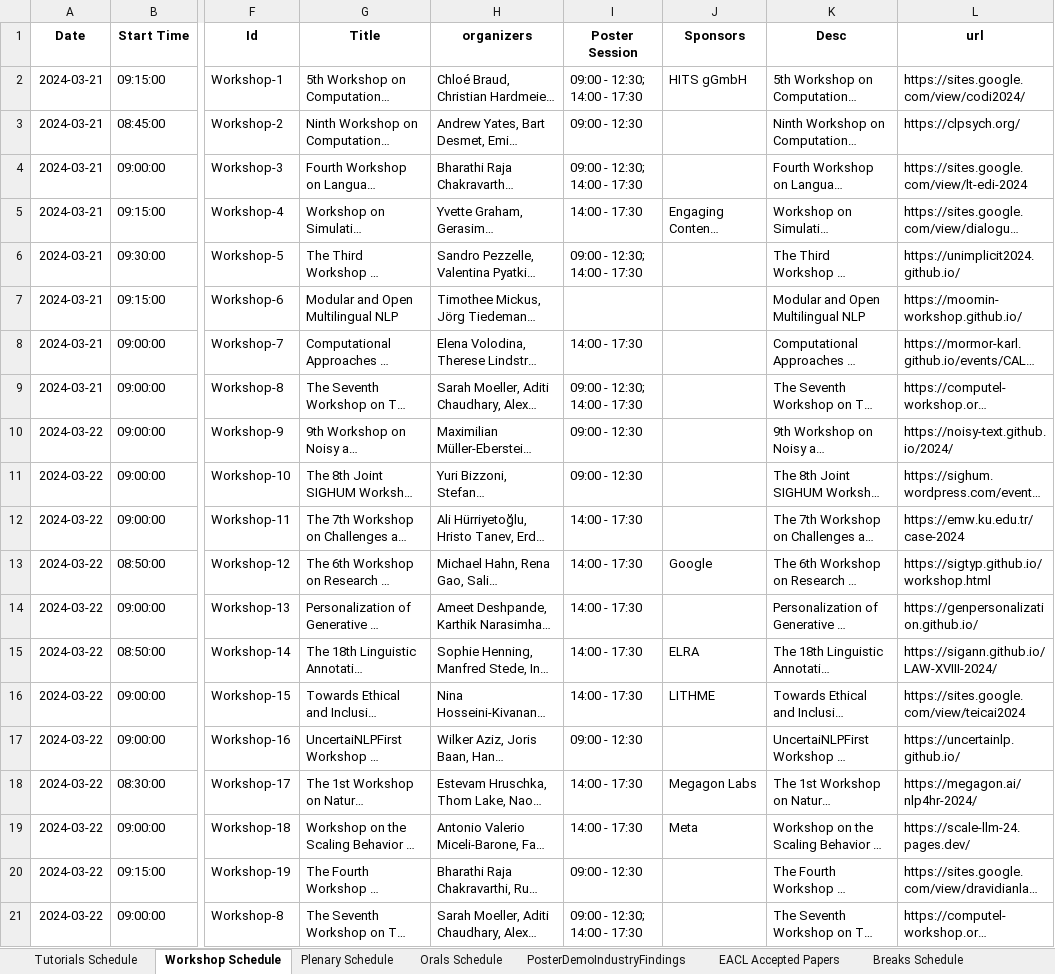
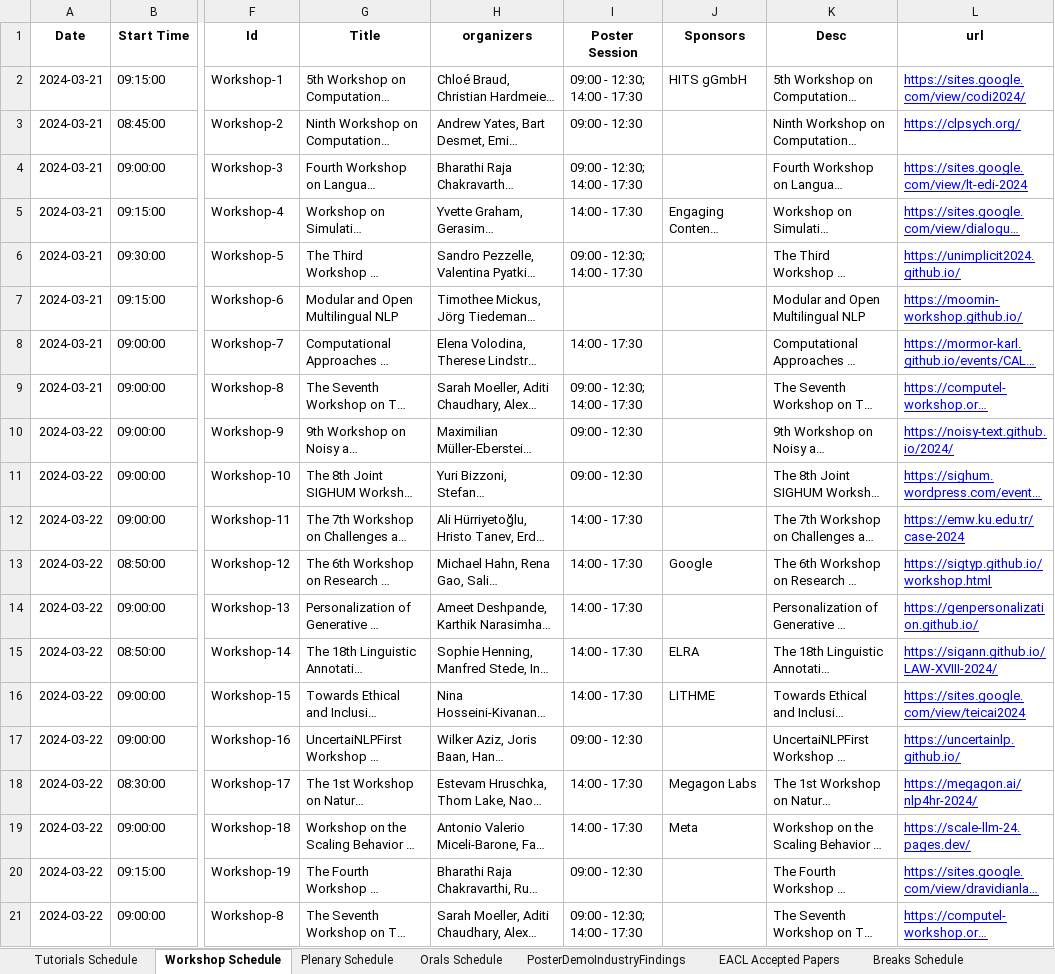
Before and after one commit to acl-org/eacl-2024-miniconf, an Excel workbook: data/eacl_2024/new_data/inputs.xlsx, sheet Workshop Schedule, drawn as a sheet; only a part is shown, gaps mark what is left out; long unchanged cells end in …; values as stored, in another font and other column widths than the file's, no borders; the diff names each change by its address in the sheet, - before the commit and + after, or states it on an @@ line.

```diff
--- a/data/eacl_2024/new_data/inputs.xlsx (sheet Workshop Schedule)
+++ b/data/eacl_2024/new_data/inputs.xlsx (sheet Workshop Schedule)
@@ L2:L21 underline: off → on, text colour: black → #0000FF @@
```
Also changed, not shown: sheet Orals Schedule, 5 other files.
